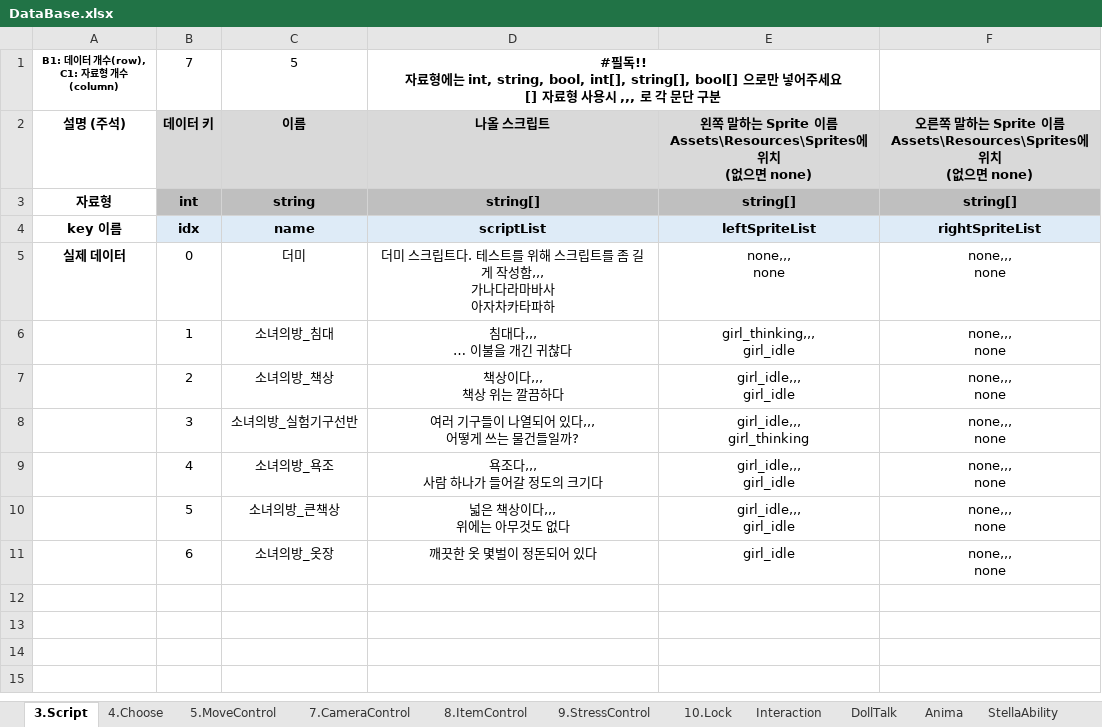
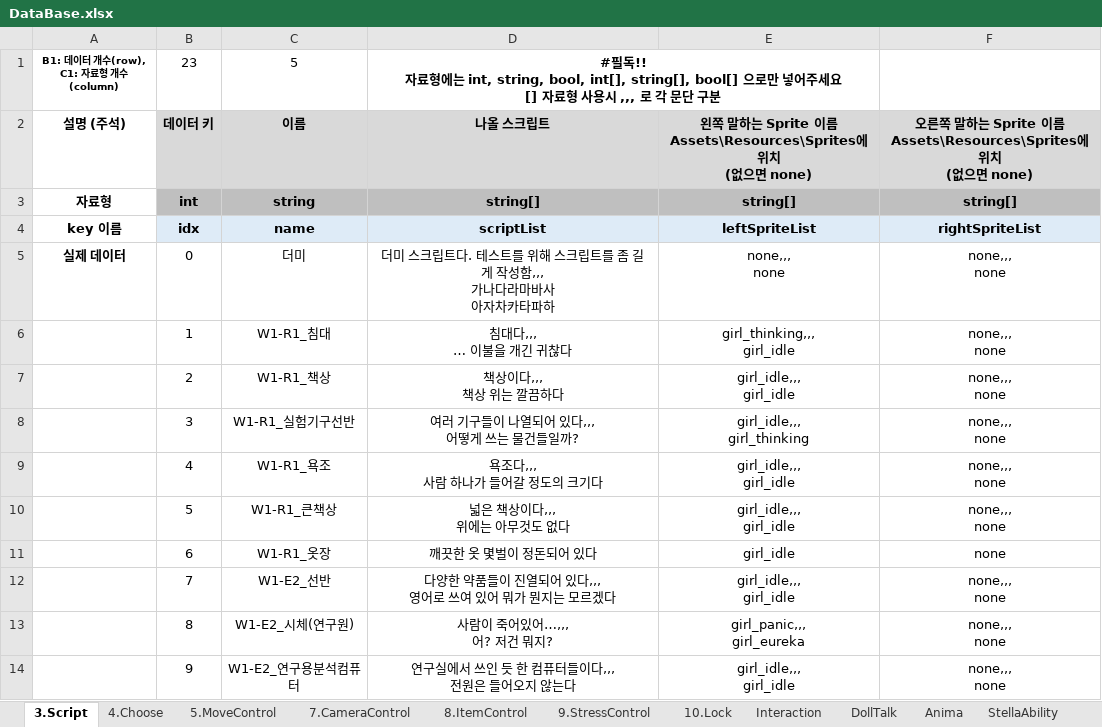
Before and after one commit to adlet0331/Marionette, an Excel workbook: bin/Assets/Resources/IngameData/DataBase.xlsx, sheet 3.Script, drawn as a sheet; only a part is shown; values as stored, in another font and other column widths than the file's, no borders; ↵ is a line break in a cell; the diff covers the shown part only; the diff names each change by its address in the sheet, - before the commit and + after, or states it on an @@ line.

```diff
--- a/bin/Assets/Resources/IngameData/DataBase.xlsx (sheet 3.Script)
+++ b/bin/Assets/Resources/IngameData/DataBase.xlsx (sheet 3.Script)
-B1: 7
+B1: 23
-C6: 소녀의방_침대
+C6: W1-R1_침대
-C7: 소녀의방_책상
+C7: W1-R1_책상
-C8: 소녀의방_실험기구선반
+C8: W1-R1_실험기구선반
-C9: 소녀의방_욕조
+C9: W1-R1_욕조
-C10: 소녀의방_큰책상
+C10: W1-R1_큰책상
-C11: 소녀의방_옷장
+C11: W1-R1_옷장
-F11: none,,, ↵ none
+F11: none
+row 12:  | 7 | W1-E2_선반 | 다양한 약품들이 진열되어 있다,,, ↵ 영어로 쓰여 있어 뭐가 뭔지는 모르겠다 | girl_idle,,, ↵ girl_idle | none,,, ↵ none
+row 13:  | 8 | W1-E2_시체(연구원) | 사람이 죽어있어…,,, ↵ 어? 저건 뭐지? | girl_panic,,, ↵ girl_eureka | none,,, ↵ none
+row 14:  | 9 | W1-E2_연구용분석컴퓨터 | 연구실에서 쓰인 듯 한 컴퓨터들이다,,, ↵ 전원은 들어오지 않는다 | girl_idle,,, ↵ girl_idle | none,,, ↵ none
```
Also changed, not shown: 13 added rows elsewhere in this sheet.
